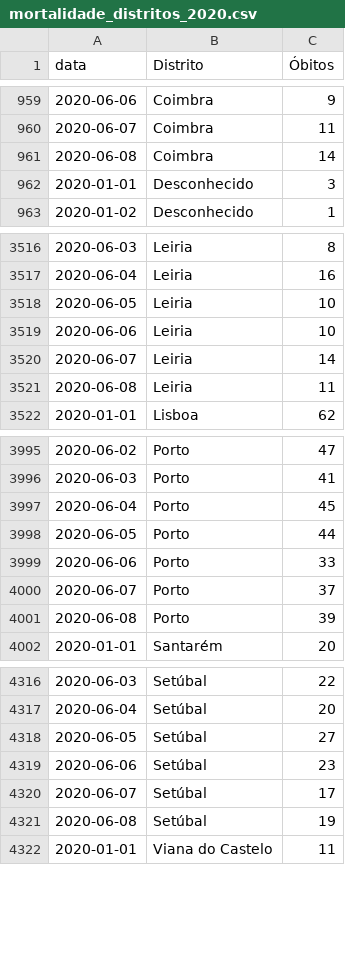
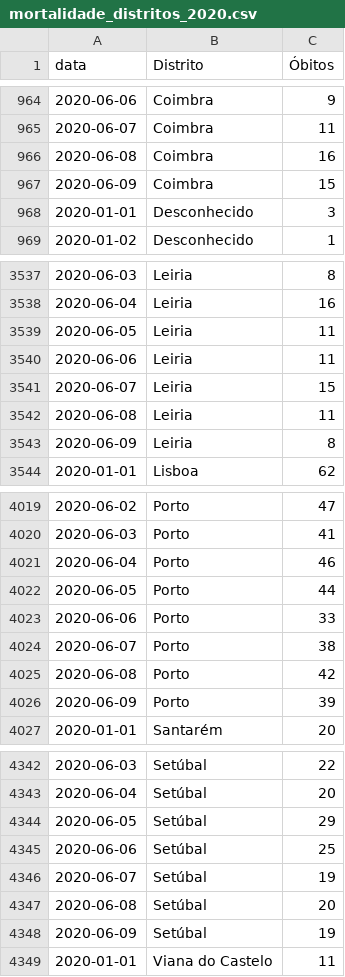
Before and after one commit to covid19pt/covid-19-pt-data, a CSV file: mortalidade_distritos_2020.csv, drawn as a sheet; only a part is shown, gaps mark what is left out; the diff covers the shown part only.

```diff
--- a/mortalidade_distritos_2020.csv
+++ b/mortalidade_distritos_2020.csv
@@ -960,3 +965,4 @@ data,Distrito,Óbitos
 2020-06-07,Coimbra,11
-2020-06-08,Coimbra,14
+2020-06-08,Coimbra,16
+2020-06-09,Coimbra,15
 2020-01-01,Desconhecido,3
@@ -3517,6 +3538,7 @@ data,Distrito,Óbitos
 2020-06-04,Leiria,16
-2020-06-05,Leiria,10
-2020-06-06,Leiria,10
-2020-06-07,Leiria,14
+2020-06-05,Leiria,11
+2020-06-06,Leiria,11
+2020-06-07,Leiria,15
 2020-06-08,Leiria,11
+2020-06-09,Leiria,8
 2020-01-01,Lisboa,62
@@ -3996,7 +4020,8 @@ data,Distrito,Óbitos
 2020-06-03,Porto,41
-2020-06-04,Porto,45
+2020-06-04,Porto,46
 2020-06-05,Porto,44
 2020-06-06,Porto,33
-2020-06-07,Porto,37
-2020-06-08,Porto,39
+2020-06-07,Porto,38
+2020-06-08,Porto,42
+2020-06-09,Porto,39
 2020-01-01,Santarém,20
@@ -4317,6 +4343,7 @@ data,Distrito,Óbitos
 2020-06-04,Setúbal,20
-2020-06-05,Setúbal,27
-2020-06-06,Setúbal,23
-2020-06-07,Setúbal,17
-2020-06-08,Setúbal,19
+2020-06-05,Setúbal,29
+2020-06-06,Setúbal,25
+2020-06-07,Setúbal,19
+2020-06-08,Setúbal,20
+2020-06-09,Setúbal,19
 2020-01-01,Viana do Castelo,11
```
Also changed, not shown: 27 added rows and 26 edited cells elsewhere in this file, mortalidade.csv.
